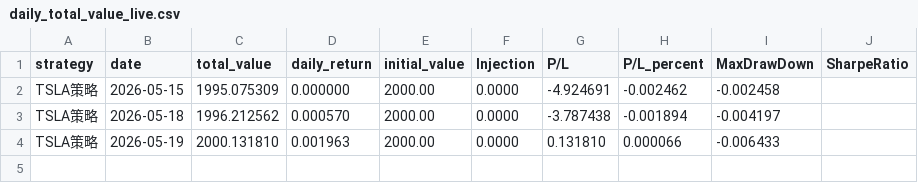
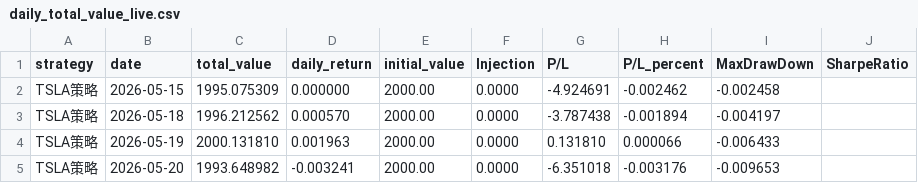
Before and after one commit to Shawey94/AITrading, a CSV file: data/daily_total_value_live.csv, drawn as a sheet.

Commit message:
data: daily update 2026-05-20 (+ chart)

```diff
--- a/data/daily_total_value_live.csv
+++ b/data/daily_total_value_live.csv
@@ -4 +4,2 @@ TSLA策略,2026-05-18,1996.212562,0.000570,2000.00,0.0000,-3.787438,-0.001894,-0
 TSLA策略,2026-05-19,2000.131810,0.001963,2000.00,0.0000,0.131810,0.000066,-0.006433,
+TSLA策略,2026-05-20,1993.648982,-0.003241,2000.00,0.0000,-6.351018,-0.003176,-0.009653,
```
Also changed, not shown: 1 other file.
